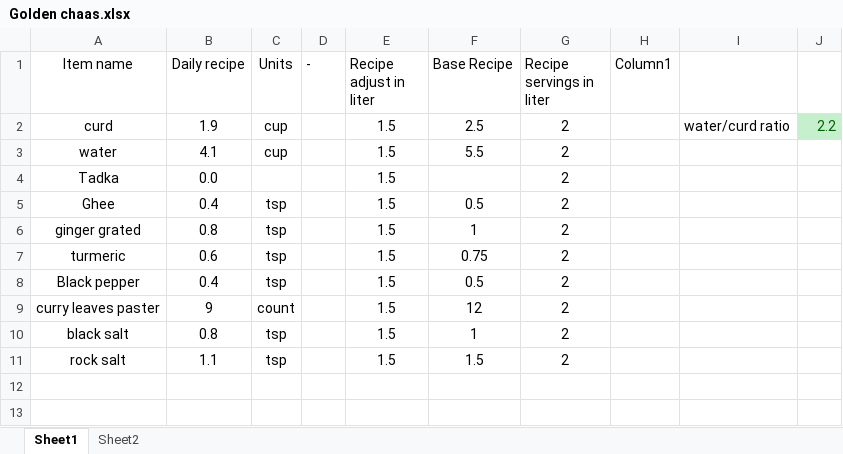
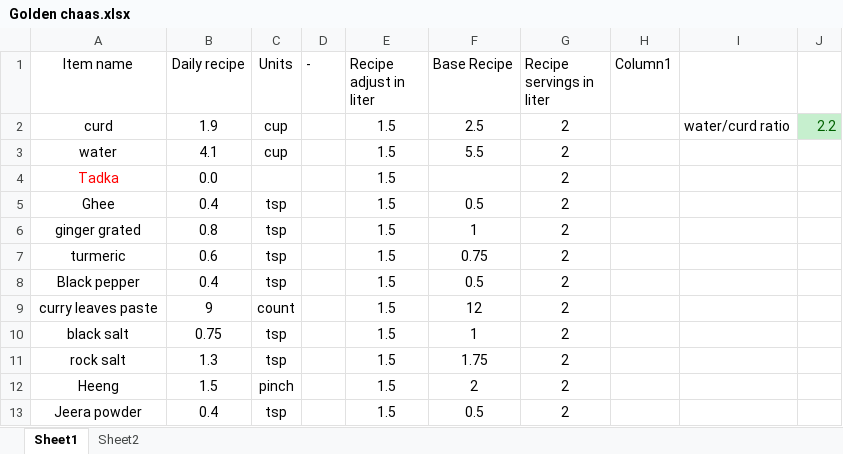
Before and after one commit to amit-kumar-cse/nandini_recipies, an Excel workbook: Drinks/Golden chaas.xlsx, sheet Sheet1, drawn as a sheet; values as stored, in another font and other column widths than the file's, no borders; table styles not drawn; the diff names each change by its address in the sheet, - before the commit and + after, or states it on an @@ line.

```diff
--- a/Drinks/Golden chaas.xlsx (sheet Sheet1)
+++ b/Drinks/Golden chaas.xlsx (sheet Sheet1)
-A4 text colour: black
+A4 text colour: #FF0000
-A9 (Item name): curry leaves paster
+A9 (Item name): curry leaves paste
-B10 (Daily recipe): 0.8
+B10 (Daily recipe): 0.75
-B11 (Daily recipe): 1.1
+B11 (Daily recipe): 1.3
-F11 (Base Recipe): 1.5
+F11 (Base Recipe): 1.75
+row 12: Heeng | 1.5 | pinch |  | 1.5 | 2 | 2
+row 13: Jeera powder | 0.4 | tsp |  | 1.5 | 0.5 | 2
```
Also changed, not shown: Recipe template.xlsx, Weekly menu.xlsx, 10 other files.
